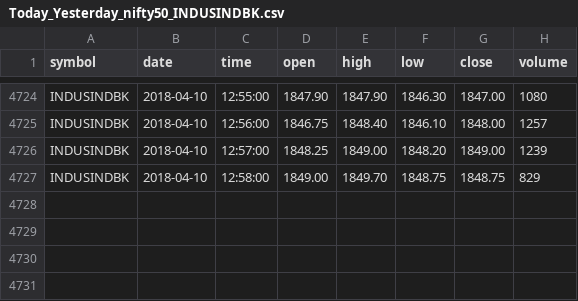
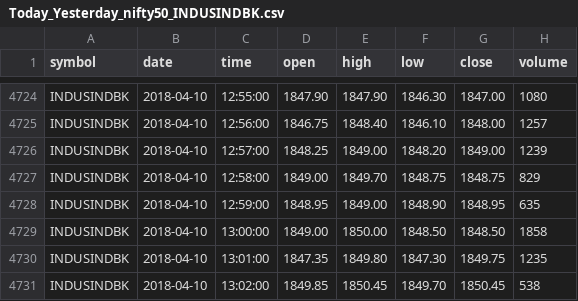
Before and after one commit to gaurav32/my-trade, a CSV file: src/2_datadump/datadump/minutewise/Today_Yesterday_nifty50_INDUSINDBK.csv, drawn as a sheet; only a part is shown, gaps mark what is left out.

```diff
--- a/src/2_datadump/datadump/minutewise/Today_Yesterday_nifty50_INDUSINDBK.csv
+++ b/src/2_datadump/datadump/minutewise/Today_Yesterday_nifty50_INDUSINDBK.csv
@@ -4727 +4727,5 @@ INDUSINDBK,2018-04-10,12:57:00,1848.25,1849.00,1848.20,1849.00,1239
 INDUSINDBK,2018-04-10,12:58:00,1849.00,1849.70,1848.75,1848.75,829
+INDUSINDBK,2018-04-10,12:59:00,1848.95,1849.00,1848.90,1848.95,635
+INDUSINDBK,2018-04-10,13:00:00,1849.00,1850.00,1848.50,1848.50,1858
+INDUSINDBK,2018-04-10,13:01:00,1847.35,1849.80,1847.30,1849.75,1235
+INDUSINDBK,2018-04-10,13:02:00,1849.85,1850.45,1849.70,1850.45,538
```
Also changed, not shown: src/2_datadump/datadump/minutewise/Today_Yesterday_nifty50_ASIANPAINT.csv, src/2_datadump/datadump/minutewise/Today_Yesterday_nifty50_BAJAJ-AUTO.csv, 52 other files.
